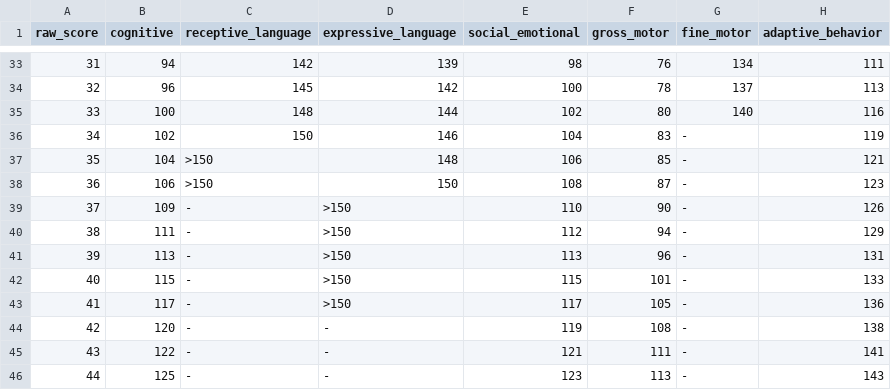
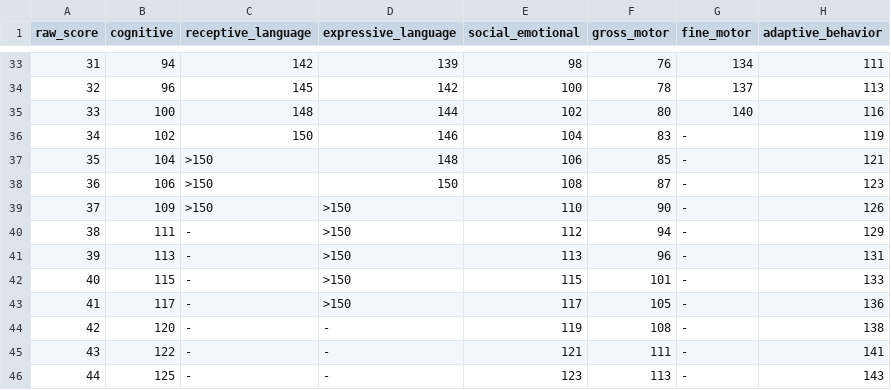
Before and after one commit to catnamedchris/slp, a CSV file: data/csv/Table-B17-Raw-Scores-to-Standard-Scores-Age-22-24-Months.csv, drawn as a sheet; only a part is shown, gaps mark what is left out.

```diff
--- a/data/csv/Table-B17-Raw-Scores-to-Standard-Scores-Age-22-24-Months.csv
+++ b/data/csv/Table-B17-Raw-Scores-to-Standard-Scores-Age-22-24-Months.csv
@@ -38,3 +38,3 @@ raw_score,cognitive,receptive_language,expressive_language,social_emotional,gros
 36,106,>150,150,108,87,-,123
-37,109,-,>150,110,90,-,126
+37,109,>150,>150,110,90,-,126
 38,111,-,>150,112,94,-,129
```
Also changed, not shown: data/csv/Table-B14-Raw-Scores-to-Standard-Scores-Age-14-15-Months.csv, data/csv/Table-B21-Raw-Scores-to-Standard-Scores-Age-34-36-Months.csv, 27 other files.
